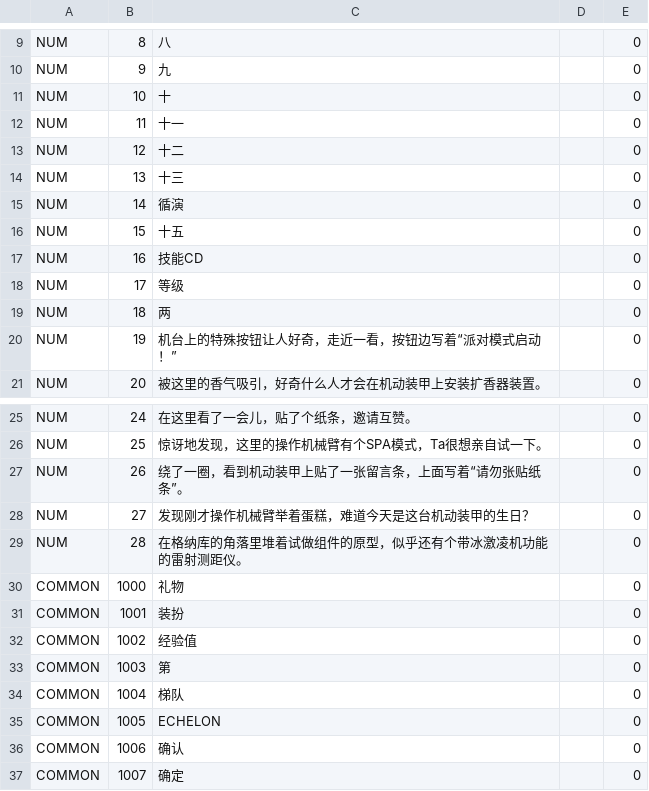
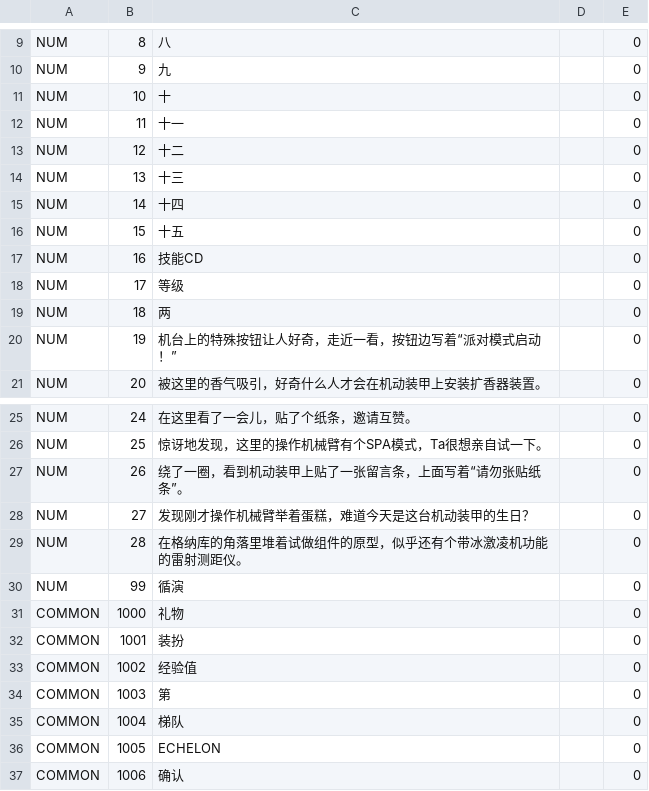
Before and after one commit to gf-data-tools/gf-data-ch, a CSV file: asset/textdata/language/languagedata.csv, drawn as a sheet; only a part is shown, gaps mark what is left out; the shorter side is filled out with more unchanged rows.

```diff
--- a/asset/textdata/language/languagedata.csv
+++ b/asset/textdata/language/languagedata.csv
@@ -14,3 +14,3 @@ NUM,12,十二,,0
 NUM,13,十三,,0
-NUM,14,循演,,0
+NUM,14,十四,,0
 NUM,15,十五,,0
@@ -29,2 +29,3 @@ NUM,27,发现刚才操作机械臂举着蛋糕，难道今天是这台机动装
 NUM,28,在格纳库的角落里堆着试做组件的原型，似乎还有个带冰激凌机功能的雷射测距仪。,,0
+NUM,99,循演,,0
 COMMON,1000,礼物,,0
```
Also changed, not shown: 15 other files.
